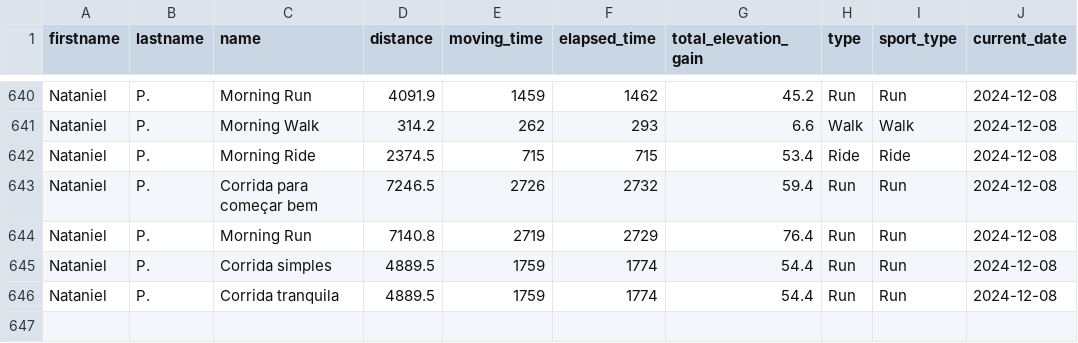
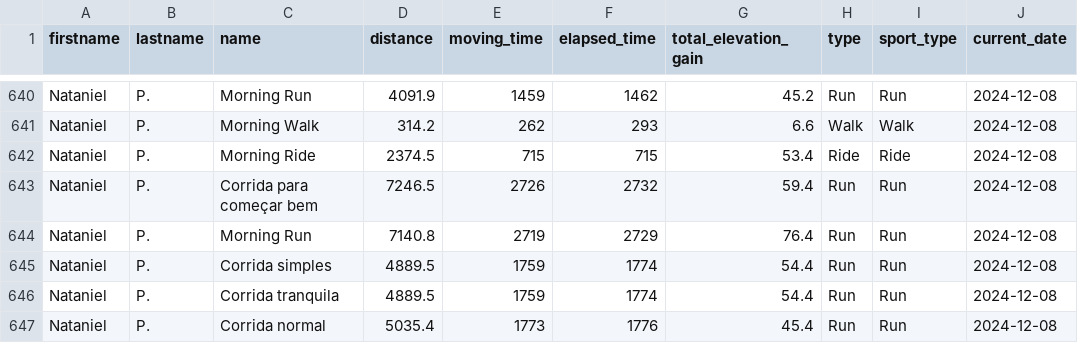
Before and after one commit to test7373/python-strava-champion, a CSV file: unique_activities.csv, drawn as a sheet; only a part is shown, gaps mark what is left out; the diff names each change by its address in the sheet, - before the commit and + after, or states it on an @@ line.

```diff
--- a/unique_activities.csv
+++ b/unique_activities.csv
+row 647: Nataniel | P. | Corrida normal | 5035.4 | 1773 | 1776 | 45.4 | Run | Run | 2024-12-08
```
Also changed, not shown: participant_scores_with_details.csv, unique_activities_old.csv, 1 other file.
